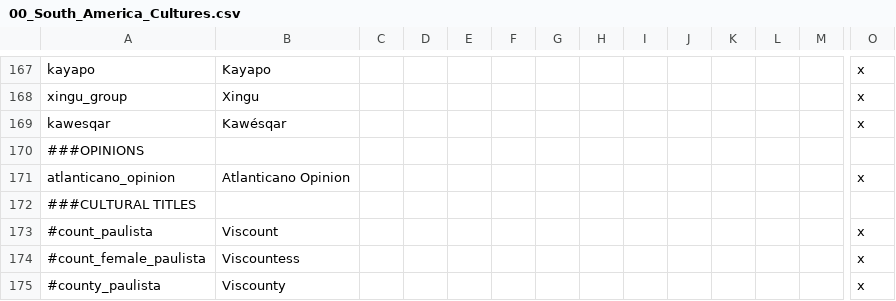
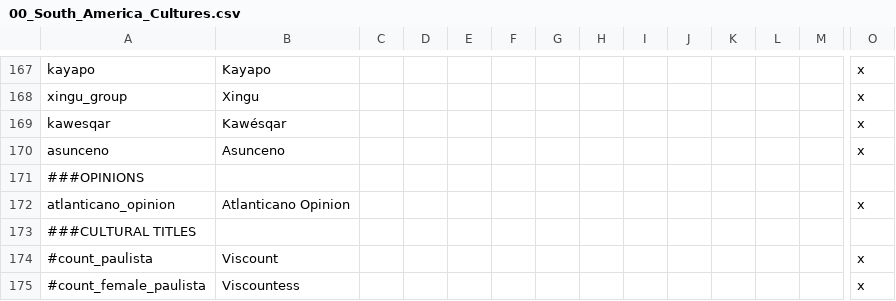
Before and after one commit to j00ji/Sob-o-Anil, a CSV file: localisation/00_South_America_Cultures.csv, drawn as a sheet; only a part is shown, gaps mark what is left out; the shorter side is filled out with more unchanged rows; rows hold the shown columns only; the diff names each change by its address in the sheet, - before the commit and + after, or states it on an @@ line.

```diff
--- a/localisation/00_South_America_Cultures.csv
+++ b/localisation/00_South_America_Cultures.csv
+row 170: asunceno | Asunceno |  |  |  |  |  |  |  |  |  |  |  | x
```
Also changed, not shown: 32 other files.
